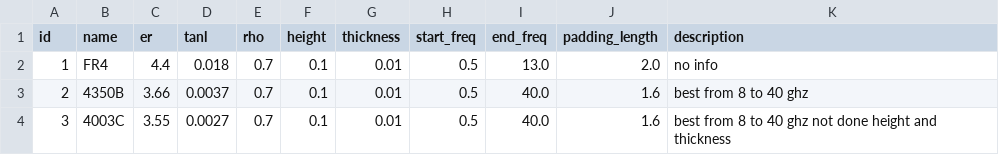
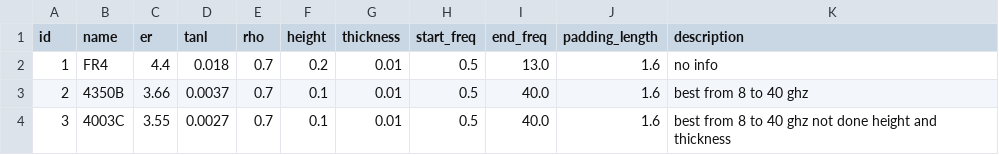
Before and after one commit to Friziepop/AutoWill, a CSV file: materials/materials_db.csv, drawn as a sheet.

```diff
--- a/materials/materials_db.csv
+++ b/materials/materials_db.csv
@@ -1,3 +1,3 @@
 id,name,er,tanl,rho,height,thickness,start_freq,end_freq,padding_length,description
-1,FR4,4.4,0.018,0.7,0.1,0.01,0.5,13.0,2.0,no info
+1,FR4,4.4,0.018,0.7,0.2,0.01,0.5,13.0,1.6,no info
 2,4350B,3.66,0.0037,0.7,0.1,0.01,0.5,40.0,1.6,best from 8 to 40 ghz
```
Also changed, not shown: 4 other files.
